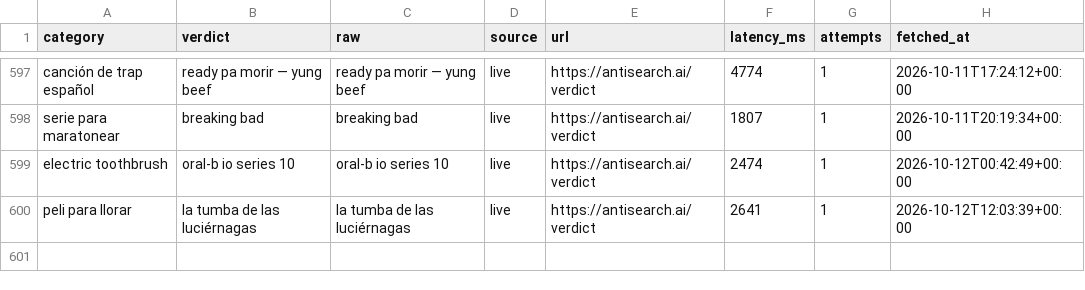
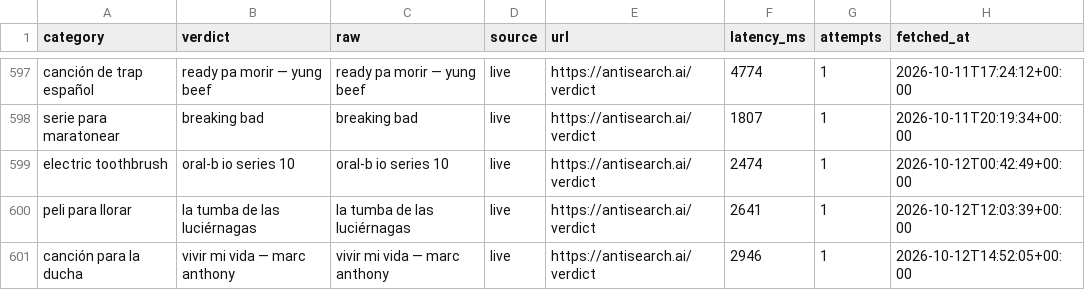
Before and after one commit to everfields/antisearch-automation, a CSV file: verdicts.csv, drawn as a sheet; only a part is shown, gaps mark what is left out; the diff names each change by its address in the sheet, - before the commit and + after, or states it on an @@ line.

```diff
--- a/verdicts.csv
+++ b/verdicts.csv
+row 601: canción para la ducha | vivir mi vida — marc anthony | vivir mi vida — marc anthony | live | https://antisearch.ai/verdict | 2946 | 1 | 2026-10-12T14:52:05+00:00
```
Also changed, not shown: posts.csv, 1 other file.
